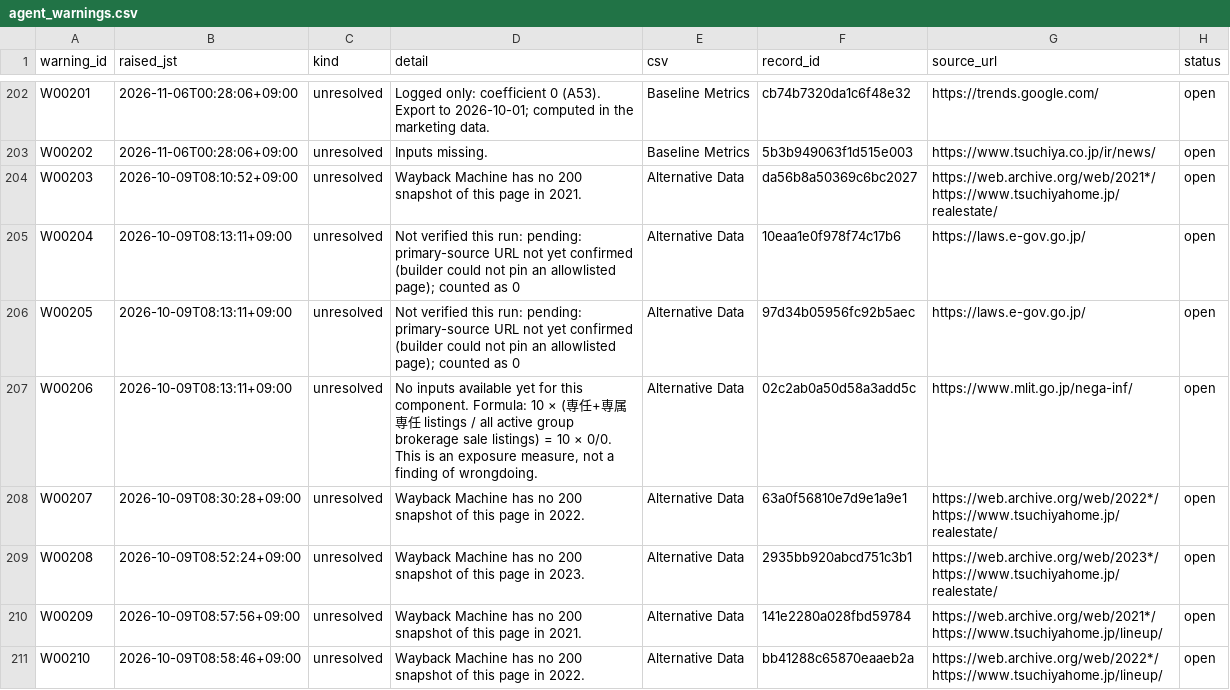
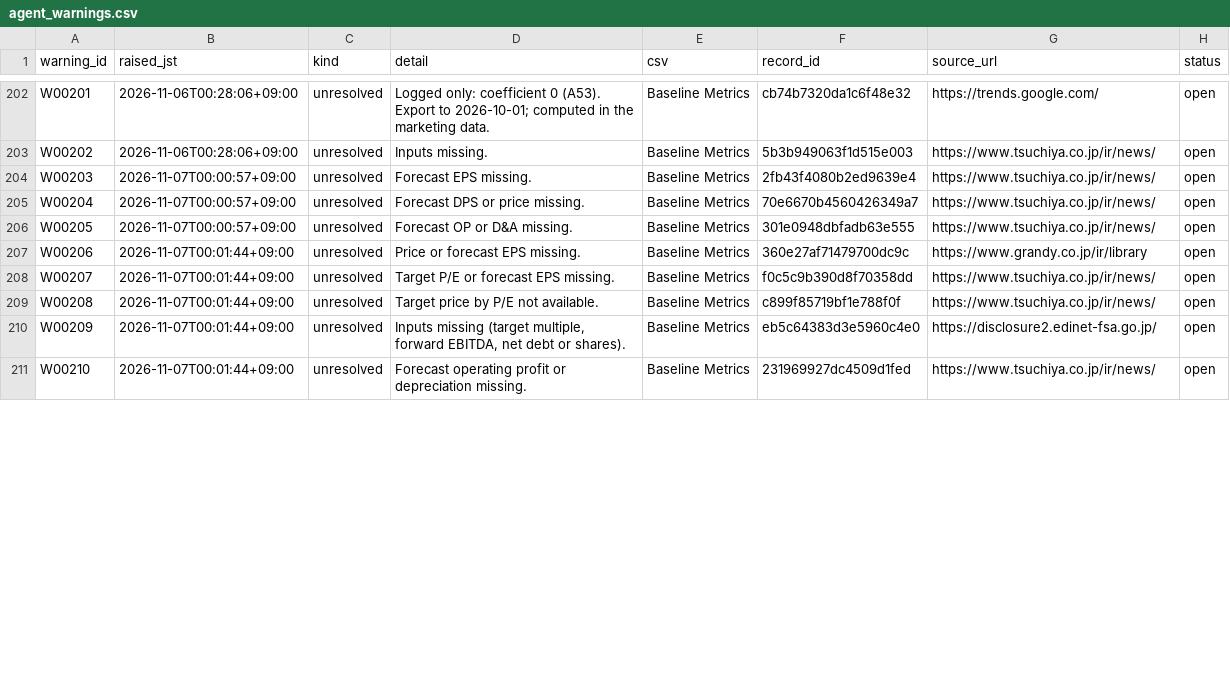
Before and after one commit to renishly/tsuchiya_holdings, a CSV file: v2/app/state/agent_warnings.csv, drawn as a sheet; only a part is shown, gaps mark what is left out; the diff covers the shown part only.

```diff
--- a/v2/app/state/agent_warnings.csv
+++ b/v2/app/state/agent_warnings.csv
@@ -203,9 +203,9 @@ W00201,2026-11-06T00:28:06+09:00,unresolved,Logged only: coefficient 0 (A53). Ex
 W00202,2026-11-06T00:28:06+09:00,unresolved,Inputs missing.,Baseline Metrics,5b3b949063f1d515e003,https://www.tsuchiya.co.jp/ir/news/,open
-W00203,2026-10-09T08:10:52+09:00,unresolved,Wayback Machine has no 200 snapshot of this page in 2021.,Alternative Data,da56b8a50369c6bc2027,https://web.archive.org/web/2021*/https://www.tsuchiyahome.jp/realestate/,open
-W00204,2026-10-09T08:13:11+09:00,unresolved,Not verified this run: pending: primary-source URL not yet confirmed (builder could not pin an allowlisted page); counted as 0,Alternative Data,10eaa1e0f978f74c17b6,https://laws.e-gov.go.jp/,open
-W00205,2026-10-09T08:13:11+09:00,unresolved,Not verified this run: pending: primary-source URL not yet confirmed (builder could not pin an allowlisted page); counted as 0,Alternative Data,97d34b05956fc92b5aec,https://laws.e-gov.go.jp/,open
-W00206,2026-10-09T08:13:11+09:00,unresolved,"No inputs available yet for this component. Formula: 10 × (専任+専属専任 listings / all active group brokerage sale listings) = 10 × 0/0. This is an exposure measure, not a finding of wrongdoing.",Alternative Data,02c2ab0a50d58a3add5c,https://www.mlit.go.jp/nega-inf/,open
-W00207,2026-10-09T08:30:28+09:00,unresolved,Wayback Machine has no 200 snapshot of this page in 2022.,Alternative Data,63a0f56810e7d9e1a9e1,https://web.archive.org/web/2022*/https://www.tsuchiyahome.jp/realestate/,open
-W00208,2026-10-09T08:52:24+09:00,unresolved,Wayback Machine has no 200 snapshot of this page in 2023.,Alternative Data,2935bb920abcd751c3b1,https://web.archive.org/web/2023*/https://www.tsuchiyahome.jp/realestate/,open
-W00209,2026-10-09T08:57:56+09:00,unresolved,Wayback Machine has no 200 snapshot of this page in 2021.,Alternative Data,141e2280a028fbd59784,https://web.archive.org/web/2021*/https://www.tsuchiyahome.jp/lineup/,open
-W00210,2026-10-09T08:58:46+09:00,unresolved,Wayback Machine has no 200 snapshot of this page in 2022.,Alternative Data,bb41288c65870eaaeb2a,https://web.archive.org/web/2022*/https://www.tsuchiyahome.jp/lineup/,open
+W00203,2026-11-07T00:00:57+09:00,unresolved,Forecast EPS missing.,Baseline Metrics,2fb43f4080b2ed9639e4,https://www.tsuchiya.co.jp/ir/news/,open
+W00204,2026-11-07T00:00:57+09:00,unresolved,Forecast DPS or price missing.,Baseline Metrics,70e6670b4560426349a7,https://www.tsuchiya.co.jp/ir/news/,open
+W00205,2026-11-07T00:00:57+09:00,unresolved,Forecast OP or D&A missing.,Baseline Metrics,301e0948dbfadb63e555,https://www.tsuchiya.co.jp/ir/news/,open
+W00206,2026-11-07T00:01:44+09:00,unresolved,Price or forecast EPS missing.,Baseline Metrics,360e27af71479700dc9c,https://www.grandy.co.jp/ir/library,open
+W00207,2026-11-07T00:01:44+09:00,unresolved,Target P/E or forecast EPS missing.,Baseline Metrics,f0c5c9b390d8f70358dd,https://www.tsuchiya.co.jp/ir/news/,open
+W00208,2026-11-07T00:01:44+09:00,unresolved,Target price by P/E not available.,Baseline Metrics,c899f85719bf1e788f0f,https://www.tsuchiya.co.jp/ir/news/,open
+W00209,2026-11-07T00:01:44+09:00,unresolved,"Inputs missing (target multiple, forward EBITDA, net debt or shares).",Baseline Metrics,eb5c64383d3e5960c4e0,https://disclosure2.edinet-fsa.go.jp/,open
+W00210,2026-11-07T00:01:44+09:00,unresolved,Forecast operating profit or depreciation missing.,Baseline Metrics,231969927dc4509d1fed,https://www.tsuchiya.co.jp/ir/news/,open
```
Also changed, not shown: 13 added rows and 31 edited cells elsewhere in this file, v2/app/logs/debug_runs.csv, 22 other files.
